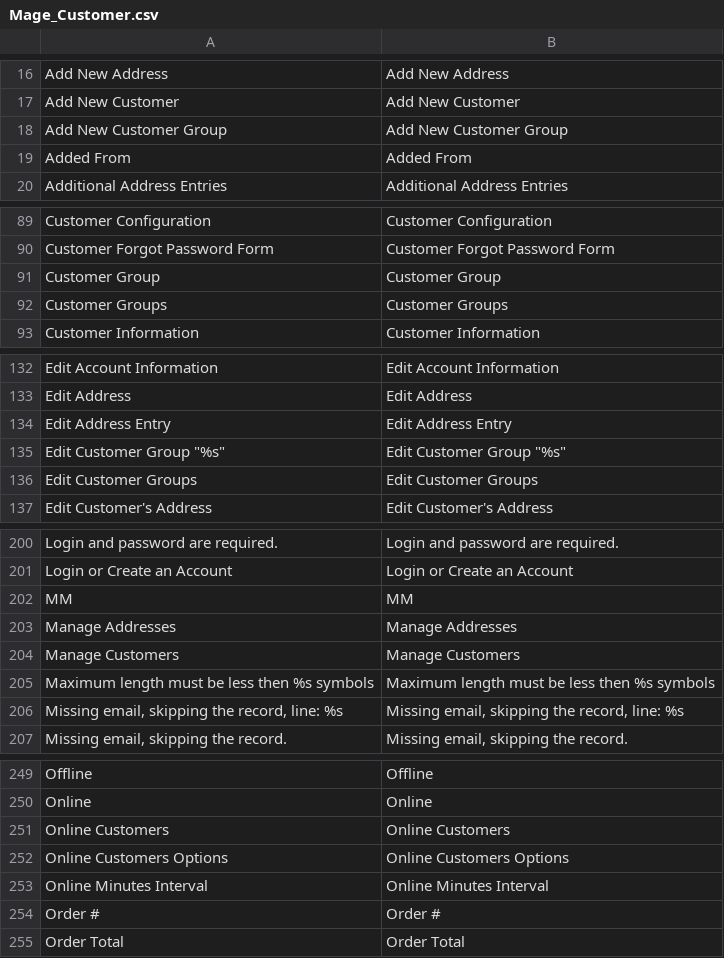
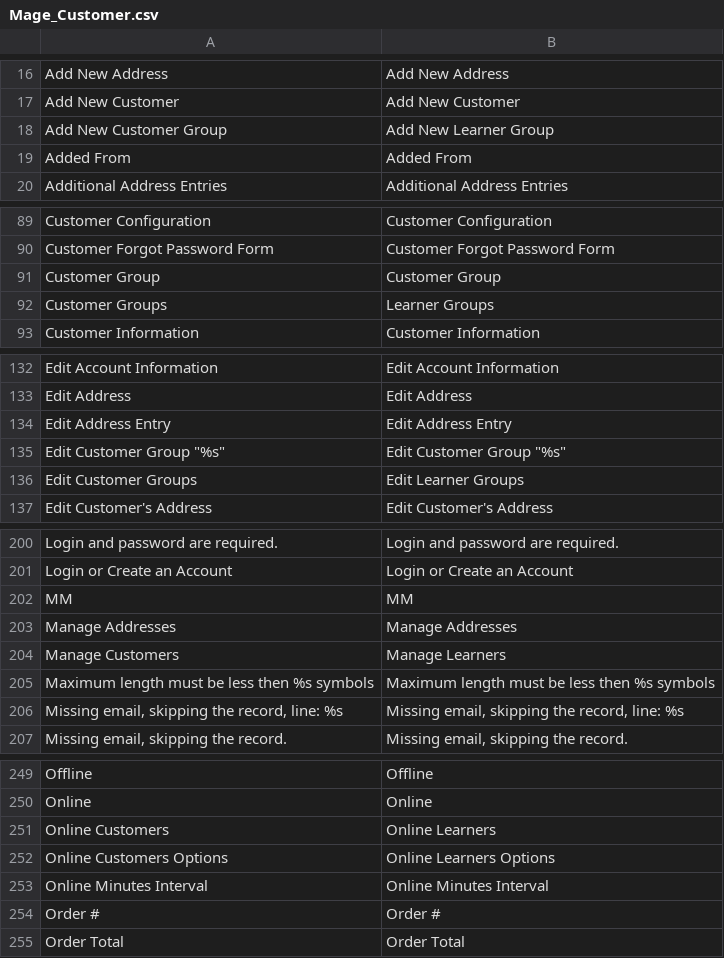
Before and after one commit to alfredang/ai-mms, a CSV file: app/locale/en_US/Mage_Customer.csv, drawn as a sheet; only a part is shown, gaps mark what is left out; the diff covers the shown part only.

```diff
--- a/app/locale/en_US/Mage_Customer.csv
+++ b/app/locale/en_US/Mage_Customer.csv
@@ -17,3 +17,3 @@
 "Add New Customer","Add New Customer"
-"Add New Customer Group","Add New Customer Group"
+"Add New Customer Group","Add New Learner Group"
 "Added From","Added From"
@@ -91,3 +91,3 @@
 "Customer Group","Customer Group"
-"Customer Groups","Customer Groups"
+"Customer Groups","Learner Groups"
 "Customer Information","Customer Information"
@@ -135,3 +135,3 @@
 "Edit Customer Group ""%s""","Edit Customer Group ""%s"""
-"Edit Customer Groups","Edit Customer Groups"
+"Edit Customer Groups","Edit Learner Groups"
 "Edit Customer's Address","Edit Customer's Address"
@@ -203,3 +203,3 @@
 "Manage Addresses","Manage Addresses"
-"Manage Customers","Manage Customers"
+"Manage Customers","Manage Learners"
 "Maximum length must be less then %s symbols","Maximum length must be less then %s symbols"
@@ -250,4 +250,4 @@
 "Online","Online"
-"Online Customers","Online Customers"
-"Online Customers Options","Online Customers Options"
+"Online Customers","Online Learners"
+"Online Customers Options","Online Learners Options"
 "Online Minutes Interval","Online Minutes Interval"
```
Also changed, not shown: 1 edited cell elsewhere in this file, app/locale/en_US/Mage_Adminhtml.csv, 1 other file.
